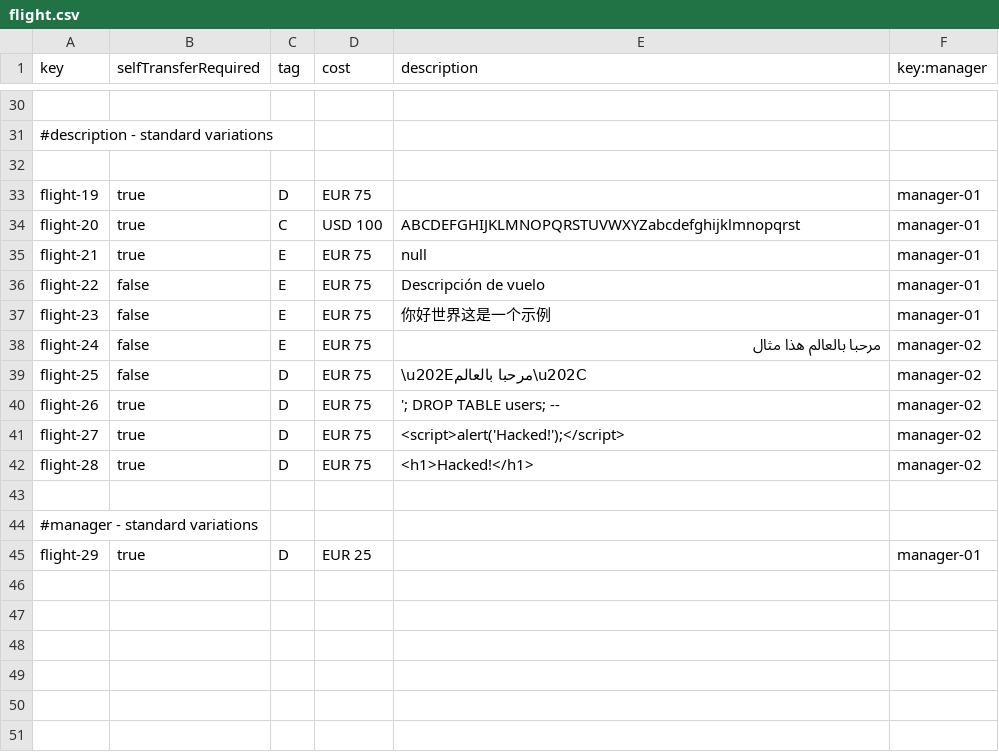
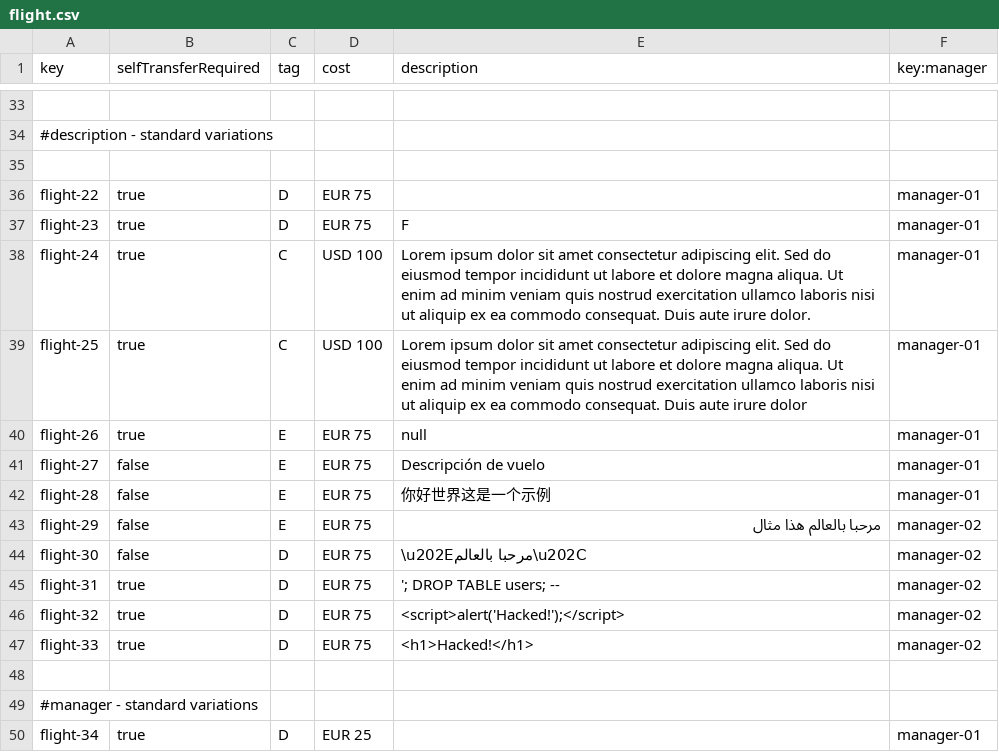
Before and after one commit to FernandoTC18/Acme-ANS-C3, a CSV file: src/main/resources/WEB-INF/data/sample/flight.csv, drawn as a sheet; only a part is shown, gaps mark what is left out; addresses are those after the commit; the diff covers the shown part only; the diff names each change by its address in the sheet, - before the commit and + after, or states it on an @@ line.

```diff
--- a/src/main/resources/WEB-INF/data/sample/flight.csv
+++ b/src/main/resources/WEB-INF/data/sample/flight.csv
-A36 (key): flight-19
+A36 (key): flight-22
+row 37: flight-23 | true | D | EUR 75 | F | manager-01
-A38 (key): flight-20
+A38 (key): flight-24
-E38 (description): ABCDEFGHIJKLMNOPQRSTUVWXYZabcdefghijklmnopqrst
+E38 (description): Lorem ipsum dolor sit amet consectetur adipiscing elit. Sed do eiusmod tempor incididunt ut labore et dolore magna aliqua. Ut enim ad minim veniam quis nostrud exercitation ullamco laboris nisi ut aliquip ex ea commodo consequat. Duis aute irure dolor.
+row 39: flight-25 | true | C | USD 100 | Lorem ipsum dolor sit amet consectetur adipiscing elit. Sed do eiusmod tempor incididunt ut labore et dolore magna aliqua. Ut enim ad minim veniam quis nostrud exercitation ullamco laboris nisi ut aliquip ex ea commodo consequat. Duis aute irure dolor | manager-01
-A40 (key): flight-21
+A40 (key): flight-26
-A41 (key): flight-22
+A41 (key): flight-27
-A42 (key): flight-23
+A42 (key): flight-28
-A43 (key): flight-24
+A43 (key): flight-29
-A44 (key): flight-25
+A44 (key): flight-30
-A45 (key): flight-26
+A45 (key): flight-31
-A46 (key): flight-27
+A46 (key): flight-32
-A47 (key): flight-28
+A47 (key): flight-33
-A50 (key): flight-29
+A50 (key): flight-34
```
Also changed, not shown: 3 added rows and 19 edited cells elsewhere in this file, src/main/resources/WEB-INF/data/initial/service.csv, src/main/resources/WEB-INF/data/sample/leg.csv.
